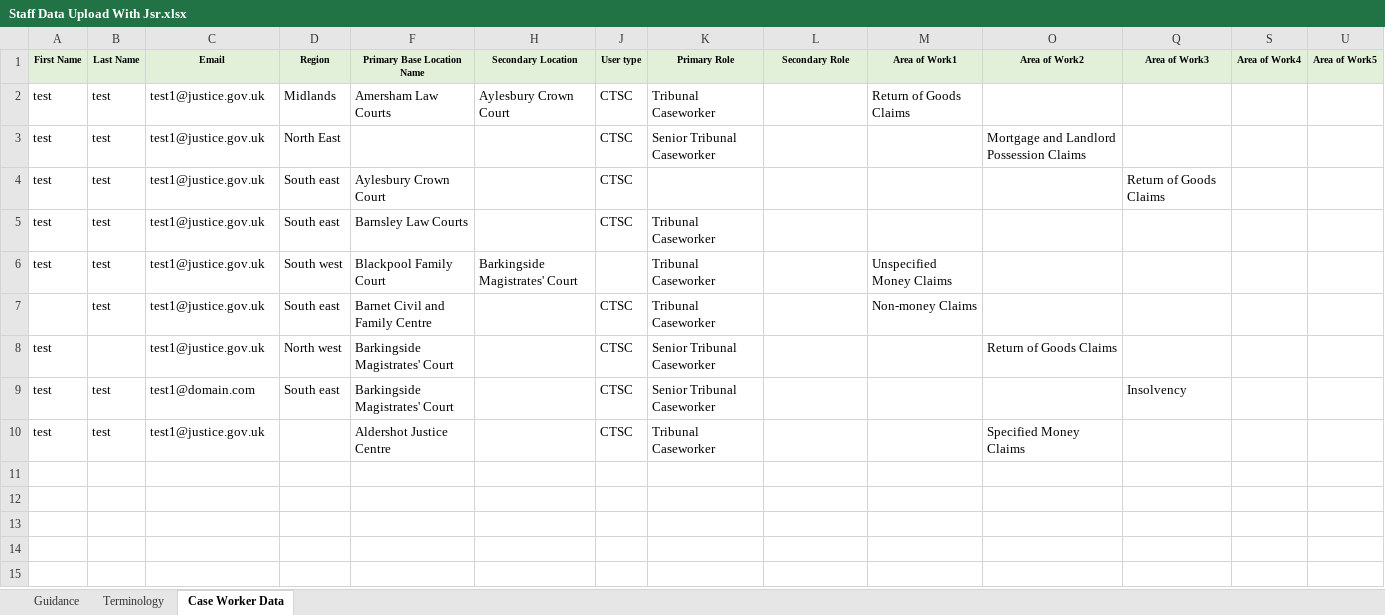
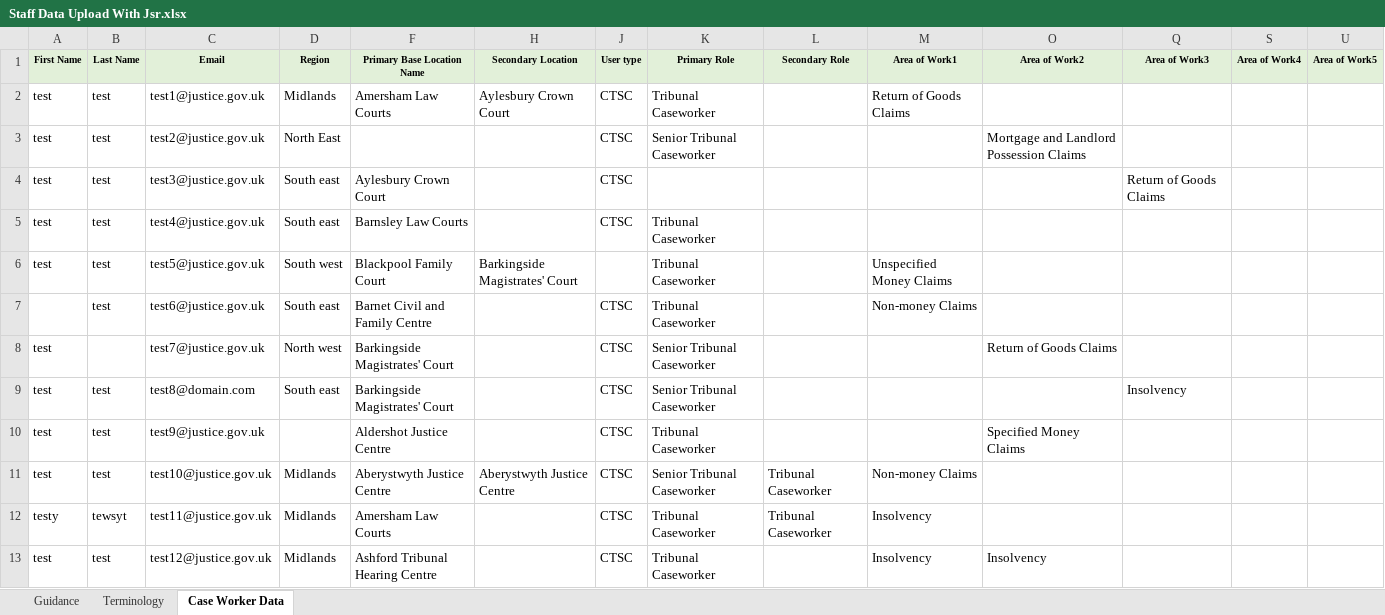
Before and after one commit to hmcts/rd-caseworker-ref-api, an Excel workbook: src/integrationTest/resources/Staff Data Upload With Jsr.xlsx, sheet Case Worker Data, drawn as a sheet; only a part is shown; values as stored, in another font and other column widths than the file's, no borders; rows hold the shown columns only; the diff names each change by its address in the sheet, - before the commit and + after, or states it on an @@ line.

Commit message:
refactor: recovered missed cases by previous merges

```diff
--- a/src/integrationTest/resources/Staff Data Upload With Jsr.xlsx (sheet Case Worker Data)
+++ b/src/integrationTest/resources/Staff Data Upload With Jsr.xlsx (sheet Case Worker Data)
-C3 (Email): test1@justice.gov.uk
+C3 (Email): test2@justice.gov.uk
-C4 (Email): test1@justice.gov.uk
+C4 (Email): test3@justice.gov.uk
-C5 (Email): test1@justice.gov.uk
+C5 (Email): test4@justice.gov.uk
-C6 (Email): test1@justice.gov.uk
+C6 (Email): test5@justice.gov.uk
-C7 (Email): test1@justice.gov.uk
+C7 (Email): test6@justice.gov.uk
-C8 (Email): test1@justice.gov.uk
+C8 (Email): test7@justice.gov.uk
-C9 (Email): test1@domain.com
+C9 (Email): test8@domain.com
-C10 (Email): test1@justice.gov.uk
+C10 (Email): test9@justice.gov.uk
+row 11: test | test | test10@justice.gov.uk | Midlands | Aberystwyth Justice Centre | Aberystwyth Justice Centre | CTSC | Senior Tribunal Caseworker | Tribunal Caseworker | Non-money Claims
+row 12: testy | tewsyt | test11@justice.gov.uk | Midlands | Amersham Law Courts |  | CTSC | Tribunal Caseworker | Tribunal Caseworker | Insolvency
+row 13: test | test | test12@justice.gov.uk | Midlands | Ashford Tribunal Hearing Centre |  | CTSC | Tribunal Caseworker |  | Insolvency | Insolvency
```
Also changed, not shown: hidden cells, 2 other files.
